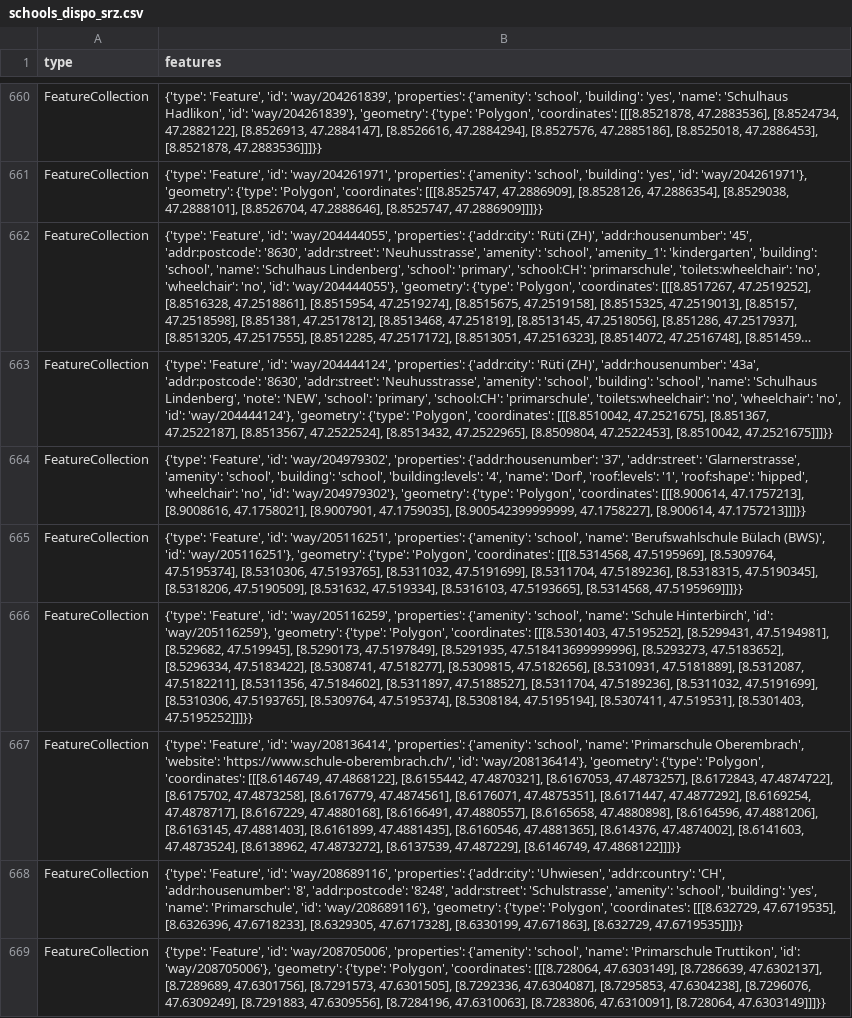
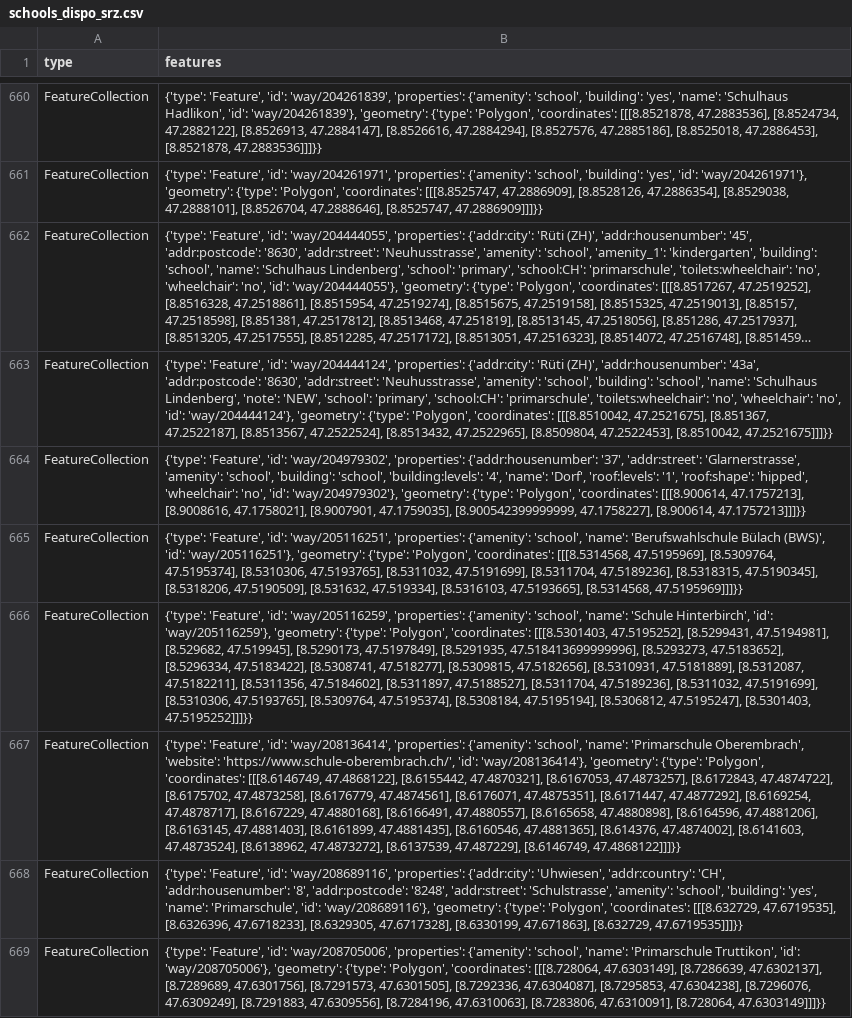
Before and after one commit to chnuessli/elz-data, a CSV file: data/csv/schools/schools_dispo_srz.csv, drawn as a sheet; only a part is shown, gaps mark what is left out; long unchanged cells end in …; the diff names each change by its address in the sheet, - before the commit and + after, or states it on an @@ line.

```diff
--- a/data/csv/schools/schools_dispo_srz.csv
+++ b/data/csv/schools/schools_dispo_srz.csv
-B666 (features): …[8.5308184, 47.5195194], [8.5307411, 47.519531], [8.5301403, 47.5195252]]]}}
+B666 (features): …[8.5308184, 47.5195194], [8.5306812, 47.5195247], [8.5301403, 47.5195252]]]}}
```
Also changed, not shown: data/csv/facilities/hospital/hospital_kt_zh.csv, data/csv/facilities/hospital/hospital_switzerland.csv, 1 other file.
